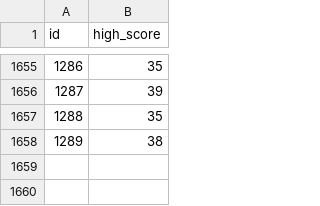
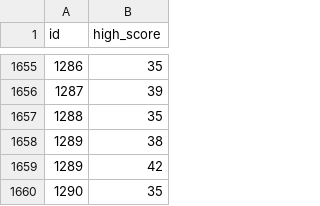
Before and after one commit to NadimGhaznavi/snake-web, a CSV file: reports/data/run-scores.csv, drawn as a sheet; only a part is shown, gaps mark what is left out; the diff names each change by its address in the sheet, - before the commit and + after, or states it on an @@ line.

Commit message:
Update experiment status and reports

```diff
--- a/reports/data/run-scores.csv
+++ b/reports/data/run-scores.csv
+row 1659: 1289 | 42
+row 1660: 1290 | 35
```
Also changed, not shown: 5 other files.
